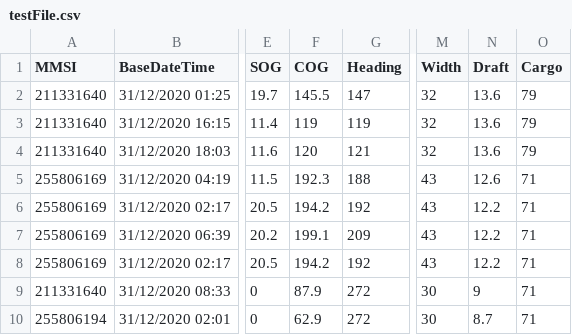
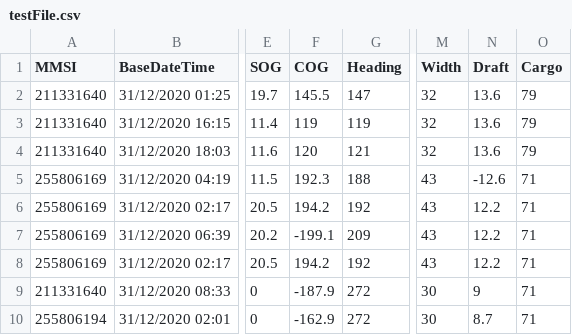
Before and after one commit to ana-albergaria/LAPR3-ISEP, a CSV file: data-ships&ports/testFile.csv, drawn as a sheet; only a part is shown, gaps mark what is left out; the diff names each change by its address in the sheet, - before the commit and + after, or states it on an @@ line.

```diff
--- a/data-ships&ports/testFile.csv
+++ b/data-ships&ports/testFile.csv
-N5 (Draft): 12.6
+N5 (Draft): -12.6
-F7 (COG): 199.1
+F7 (COG): -199.1
-F9 (COG): 87.9
+F9 (COG): -187.9
-F10 (COG): 62.9
+F10 (COG): -162.9
```
Also changed, not shown: data-ships&ports/expImpTestFile.csv, 4 other files.
